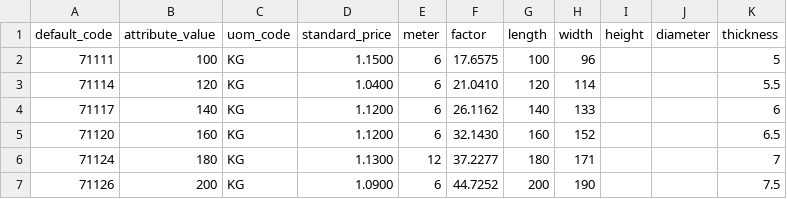
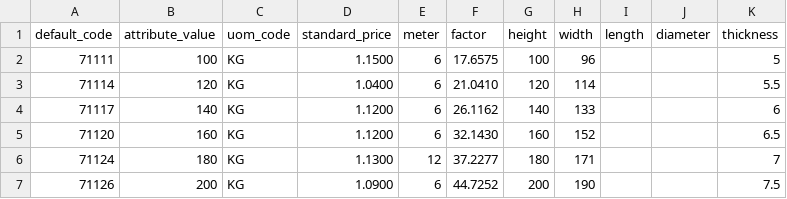
Before and after one commit to Metallerie/odoo18, a CSV file: csv/HEA.csv, drawn as a sheet.

Commit message:
Reorder columns in HEA.csv file

```diff
--- a/csv/HEA.csv
+++ b/csv/HEA.csv
@@ -1,2 +1,2 @@
-default_code,attribute_value,uom_code,standard_price,meter,factor,length,width,height,diameter,thickness
+default_code,attribute_value,uom_code,standard_price,meter,factor,height,width,length,diameter,thickness
 71111,100,KG,1.1500,6,17.6575,100,96,, ,5
```
